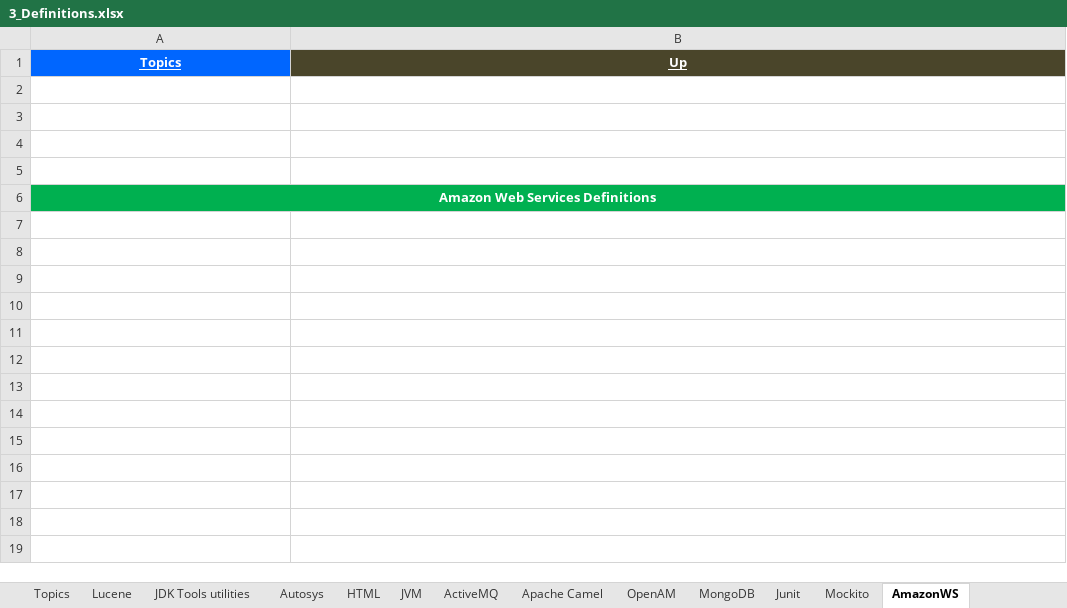
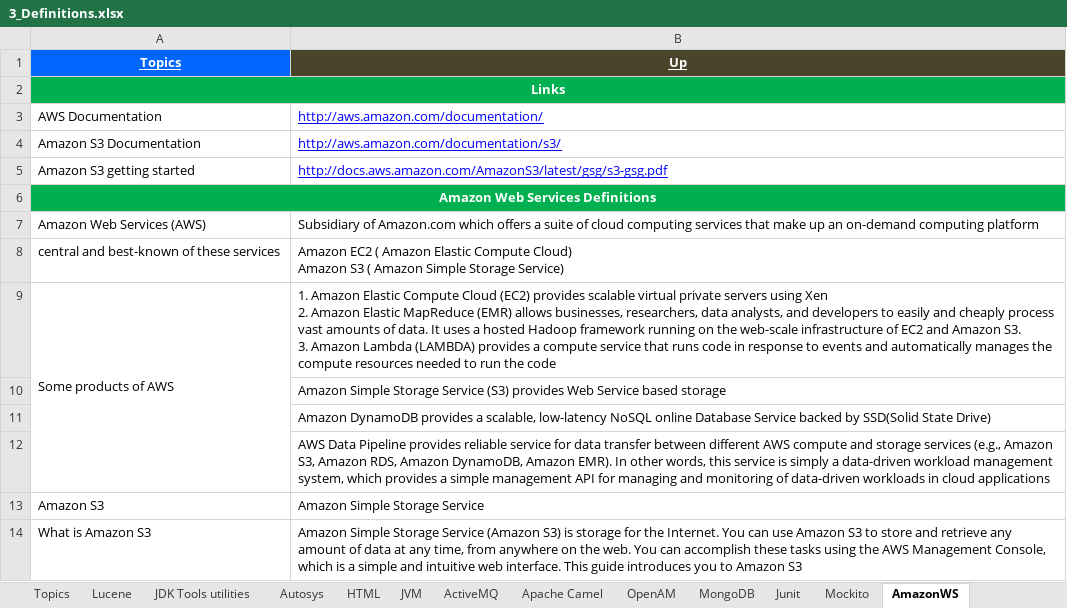
Before and after one commit to GDivya111/images, an Excel workbook: Definitions/3_Definitions.xlsx, sheet AmazonWS, drawn as a sheet; values as stored, in another font and other column widths than the file's, no borders; ↵ is a line break in a cell; the diff names each change by its address in the sheet, - before the commit and + after, or states it on an @@ line.

```diff
--- a/Definitions/3_Definitions.xlsx (sheet AmazonWS)
+++ b/Definitions/3_Definitions.xlsx (sheet AmazonWS)
-A2 (Topics): (empty)
+A2 (Topics): Links
-A2:B2 fill: none
+A2:B2 fill: #00B050
+A2:B2 merged
-row 3: (empty)
+row 3: AWS Documentation | http://aws.amazon.com/documentation/
-row 4: (empty)
+row 4: Amazon S3 Documentation | http://aws.amazon.com/documentation/s3/
-row 5: (empty)
+row 5: Amazon S3 getting started | http://docs.aws.amazon.com/AmazonS3/latest/gsg/s3-gsg.pdf
+row 7: Amazon Web Services (AWS) | Subsidiary of Amazon.com which offers a suite of cloud computing services that make up an on-demand computing platform
+row 8: central and best-known of these services | Amazon EC2 ( Amazon Elastic Compute Cloud) ↵ Amazon S3 ( Amazon Simple Storage Service)
+row 9: Some products of AWS | 1. Amazon Elastic Compute Cloud (EC2) provides scalable virtual private servers using Xen ↵ 2. Amazon Elastic MapReduce (EMR) allows businesses, researchers, data analysts, and developers to easily and cheaply process vast amounts of data. It uses a hosted Hadoop framework running on the web-scale infrastructure of EC2 and Amazon S3. ↵ 3. Amazon Lambda (LAMBDA) provides a compute service that runs code in response to events and automatically manages the compute resources needed to run the code
+row 10:  | Amazon Simple Storage Service (S3) provides Web Service based storage
+row 11:  | Amazon DynamoDB provides a scalable, low-latency NoSQL online Database Service backed by SSD(Solid State Drive)
+row 12:  | AWS Data Pipeline provides reliable service for data transfer between different AWS compute and storage services (e.g., Amazon S3, Amazon RDS, Amazon DynamoDB, Amazon EMR). In other words, this service is simply a data-driven workload management system, which provides a simple management API for managing and monitoring of data-driven workloads in cloud applications
+row 13: Amazon S3 | Amazon Simple Storage Service
+row 14: What is Amazon S3 | Amazon Simple Storage Service (Amazon S3) is storage for the Internet. You can use Amazon S3 to store and retrieve any amount of data at any time, from anywhere on the web. You can accomplish these tasks using the AWS Management Console, which is a simple and intuitive web interface. This guide introduces you to Amazon S3
```
Also changed, not shown: sheet Apache Camel.
